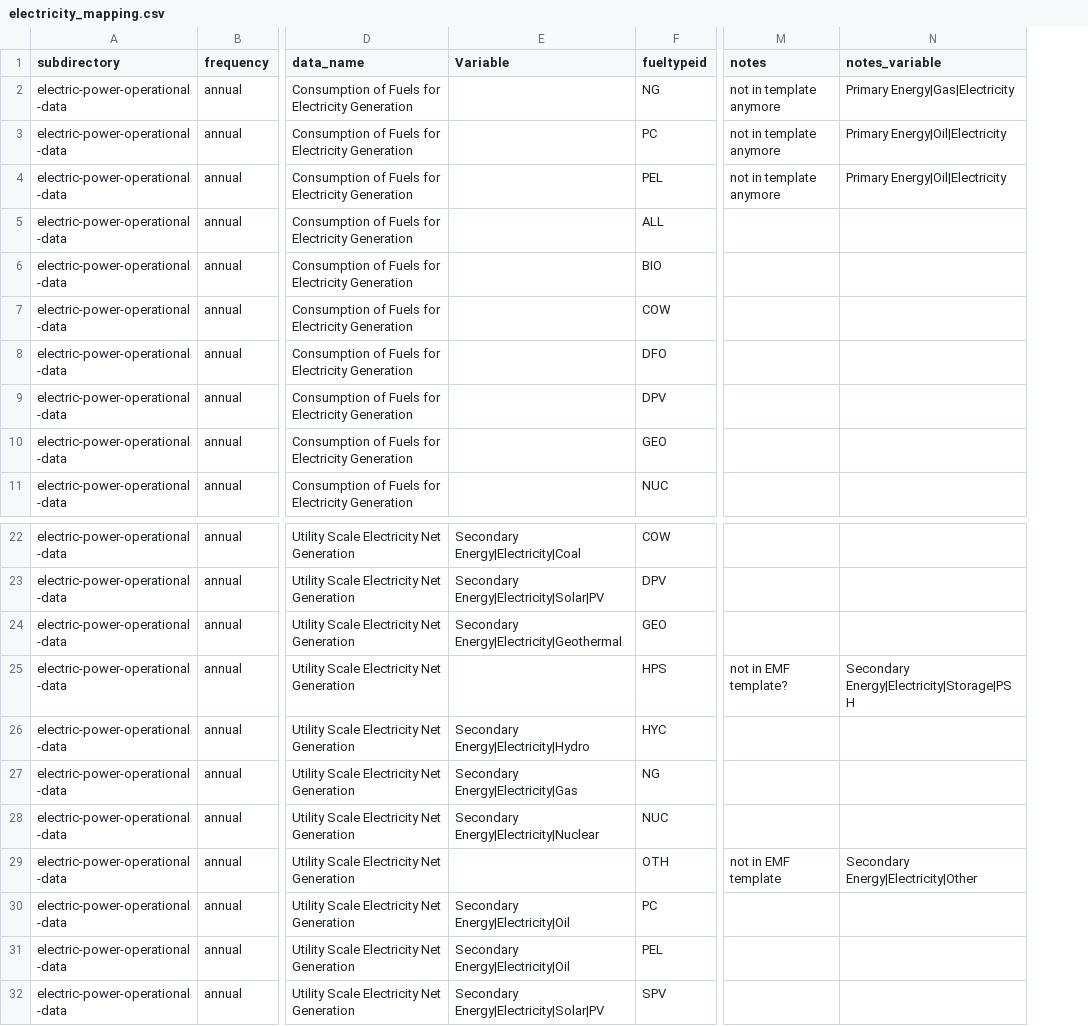
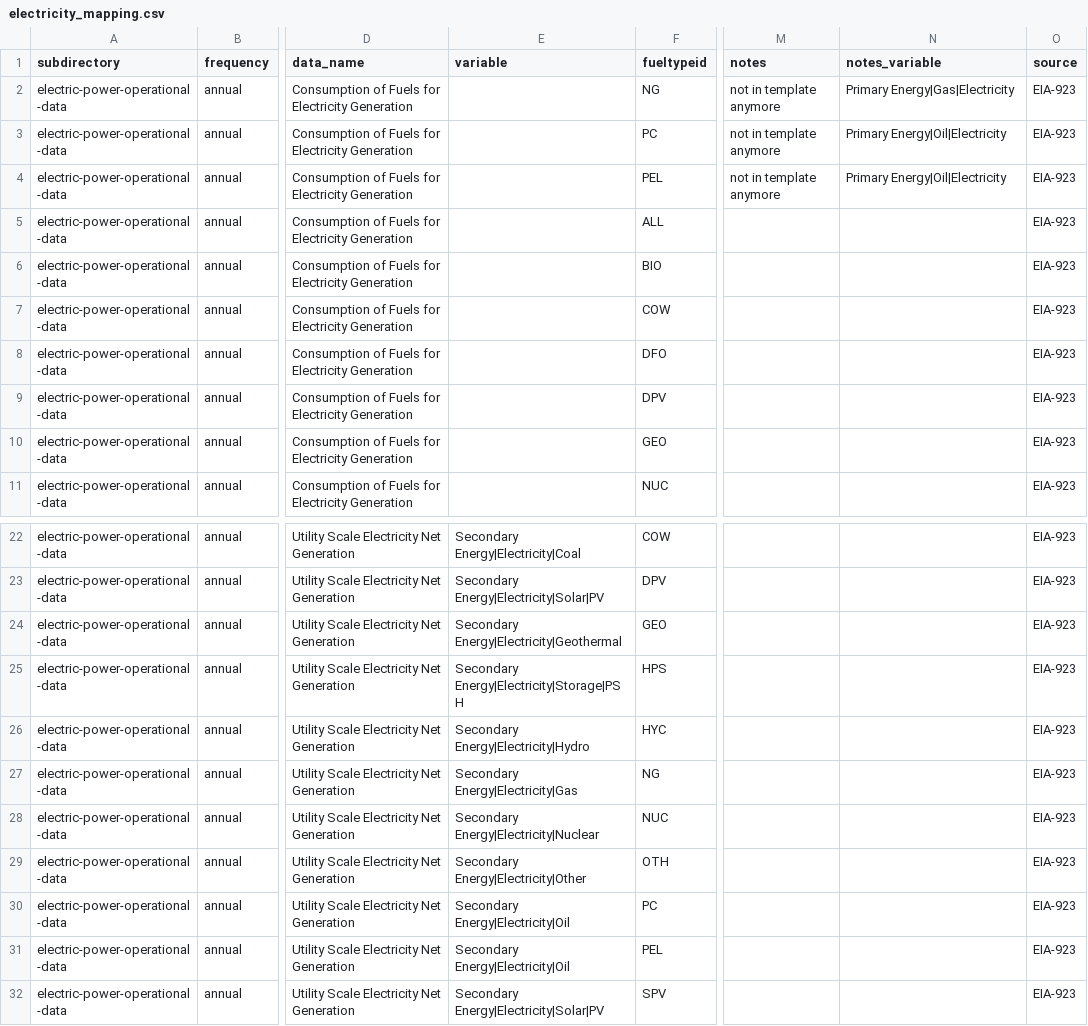
Before and after one commit to mobro-git/EIAtoEPA, a CSV file: mapping/electricity_mapping.csv, drawn as a sheet; only a part is shown, gaps mark what is left out; the diff names each change by its address in the sheet, - before the commit and + after, or states it on an @@ line.

```diff
--- a/mapping/electricity_mapping.csv
+++ b/mapping/electricity_mapping.csv
+column O (source), rows 2-11: all EIA-923; rows 22-32: all EIA-923
-E1: Variable
+E1: variable
-E25 (variable): (empty)
+E25 (variable): Secondary Energy|Electricity|Storage|PSH
-M25 (notes): not in EMF template?
+M25 (notes): (empty)
-N25 (notes_variable): Secondary Energy|Electricity|Storage|PSH
+N25 (notes_variable): (empty)
-E29 (variable): (empty)
+E29 (variable): Secondary Energy|Electricity|Other
-M29 (notes): not in EMF template
+M29 (notes): (empty)
-N29 (notes_variable): Secondary Energy|Electricity|Other
+N29 (notes_variable): (empty)
```
Also changed, not shown: mapping/emissions_mapping.csv, mapping/international_mapping.csv, 14 other files.
